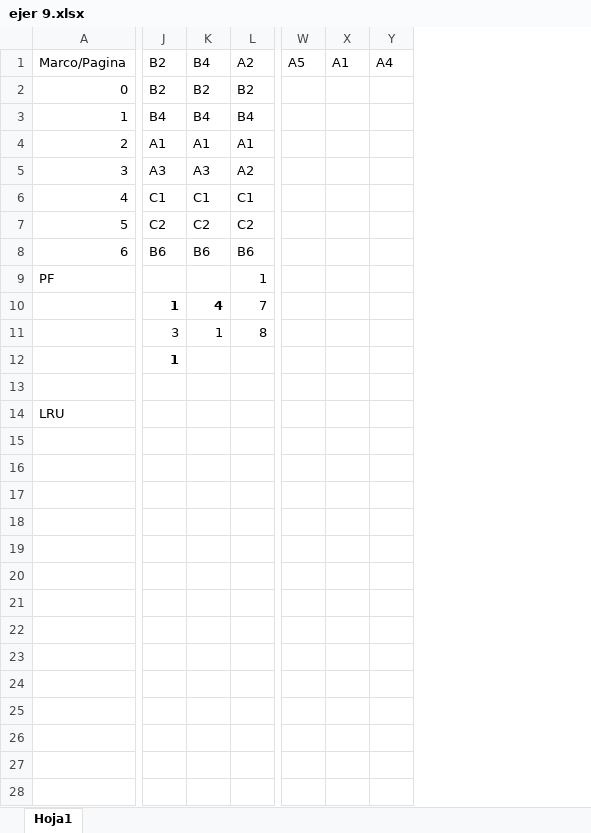
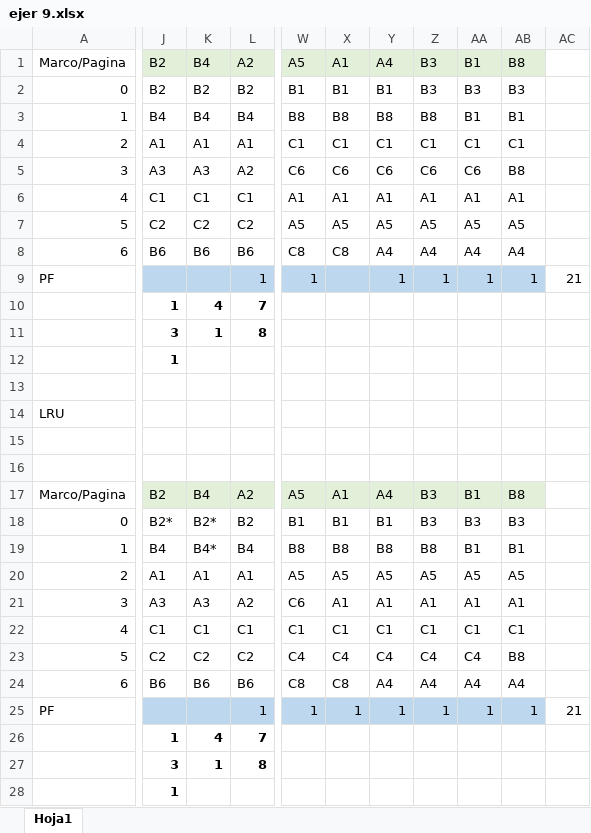
Before and after one commit to BlasCasale/repo-facu, an Excel workbook: 2do/ISO/Practica4/ejer 9.xlsx, sheet Hoja1, drawn as a sheet; only a part is shown, gaps mark what is left out; values as stored, in another font and other column widths than the file's, no borders; removed rows and columns are numbered as before the commit, all else as after; rows hold the shown columns only; the diff covers the shown part only; the diff names each change by its address in the sheet, - before the commit and + after, or states it on an @@ line.

```diff
--- a/2do/ISO/Practica4/ejer 9.xlsx (sheet Hoja1)
+++ b/2do/ISO/Practica4/ejer 9.xlsx (sheet Hoja1)
-column W, row 1: A5
-column X, row 1: A1
-column Y, row 1: A4
+column W, rows 1-9: A5 | B1 | B8 | C1 | C6 | A1 | A5 | C8 | 1
+column X, rows 1-8: A1 | B1 | B8 | C1 | C6 | A1 | A5 | C8
+column Y, rows 1-9: A4 | B1 | B8 | C1 | C6 | A1 | A5 | A4 | 1
+column Z, rows 1-9: B3 | B3 | B8 | C1 | C6 | A1 | A5 | A4 | 1
+column AA, rows 1-9: B1 | B3 | B1 | C1 | C6 | A1 | A5 | A4 | 1
+column AB, rows 1-9: B8 | B3 | B1 | C1 | B8 | A1 | A5 | A4 | 1
+column AC, row 9: 21
-J1:L1 fill: none
+J1:L1 fill: #E2F0D9
-J9:L9 fill: none
+J9:L9 fill: #BDD7EE
-L10 bold: off
+L10 bold: on
-J11:L11 bold: off
+J11:L11 bold: on
+row 15: (empty)
+row 16: (empty)
+row 17: Marco/Pagina | B2 | B4 | A2 | A5 | A1 | A4 | B3 | B1 | B8
+row 18: 0 | B2* | B2* | B2 | B1 | B1 | B1 | B3 | B3 | B3
+row 19: 1 | B4 | B4* | B4 | B8 | B8 | B8 | B8 | B1 | B1
+row 20: 2 | A1 | A1 | A1 | A5 | A5 | A5 | A5 | A5 | A5
+row 21: 3 | A3 | A3 | A2 | C6 | A1 | A1 | A1 | A1 | A1
+row 22: 4 | C1 | C1 | C1 | C1 | C1 | C1 | C1 | C1 | C1
+row 23: 5 | C2 | C2 | C2 | C4 | C4 | C4 | C4 | C4 | B8
+row 24: 6 | B6 | B6 | B6 | C8 | C8 | A4 | A4 | A4 | A4
+row 25: PF |  |  | 1 | 1 | 1 | 1 | 1 | 1 | 1 | 21
+row 26:  | 1 | 4 | 7
+row 27:  | 3 | 1 | 8
+row 28:  | 1
```
Also changed, not shown: 2 added rows and cell formats elsewhere in this sheet, 1 other file.
